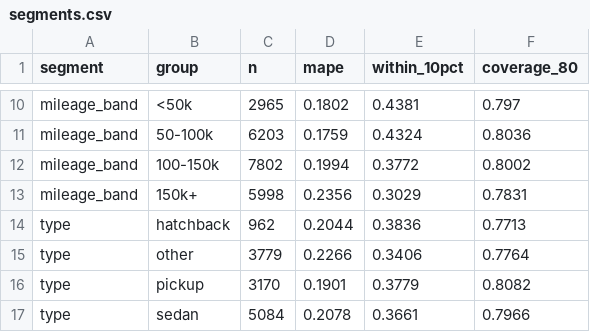
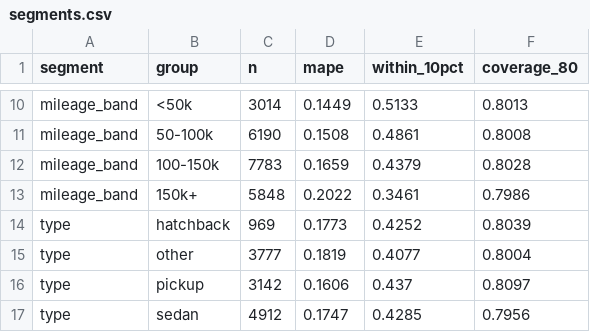
Before and after one commit to ShivamShelar101/dealerlens, a CSV file: reports/segments.csv, drawn as a sheet; only a part is shown, gaps mark what is left out; the diff covers the shown part only; the diff names each change by its address in the sheet, - before the commit and + after, or states it on an @@ line.

```diff
--- a/reports/segments.csv
+++ b/reports/segments.csv
-C10 (n): 2965
+C10 (n): 3014
-D10 (mape): 0.1802
+D10 (mape): 0.1449
-E10 (within_10pct): 0.4381
+E10 (within_10pct): 0.5133
-F10 (coverage_80): 0.797
+F10 (coverage_80): 0.8013
-C11 (n): 6203
+C11 (n): 6190
-D11 (mape): 0.1759
+D11 (mape): 0.1508
-E11 (within_10pct): 0.4324
+E11 (within_10pct): 0.4861
-F11 (coverage_80): 0.8036
+F11 (coverage_80): 0.8008
-C12 (n): 7802
+C12 (n): 7783
-D12 (mape): 0.1994
+D12 (mape): 0.1659
-E12 (within_10pct): 0.3772
+E12 (within_10pct): 0.4379
-F12 (coverage_80): 0.8002
+F12 (coverage_80): 0.8028
-C13 (n): 5998
+C13 (n): 5848
-D13 (mape): 0.2356
+D13 (mape): 0.2022
-E13 (within_10pct): 0.3029
+E13 (within_10pct): 0.3461
-F13 (coverage_80): 0.7831
+F13 (coverage_80): 0.7986
-C14 (n): 962
+C14 (n): 969
-D14 (mape): 0.2044
+D14 (mape): 0.1773
-E14 (within_10pct): 0.3836
+E14 (within_10pct): 0.4252
-F14 (coverage_80): 0.7713
+F14 (coverage_80): 0.8039
-C15 (n): 3779
+C15 (n): 3777
-D15 (mape): 0.2266
+D15 (mape): 0.1819
-E15 (within_10pct): 0.3406
+E15 (within_10pct): 0.4077
-F15 (coverage_80): 0.7764
+F15 (coverage_80): 0.8004
-C16 (n): 3170
+C16 (n): 3142
-D16 (mape): 0.1901
+D16 (mape): 0.1606
-E16 (within_10pct): 0.3779
+E16 (within_10pct): 0.437
-F16 (coverage_80): 0.8082
+F16 (coverage_80): 0.8097
-C17 (n): 5084
+C17 (n): 4912
-D17 (mape): 0.2078
+D17 (mape): 0.1747
-E17 (within_10pct): 0.3661
+E17 (within_10pct): 0.4285
-F17 (coverage_80): 0.7966
+F17 (coverage_80): 0.7956
```
Also changed, not shown: 44 edited cells elsewhere in this file, reports/leaderboard.csv, 16 other files.
